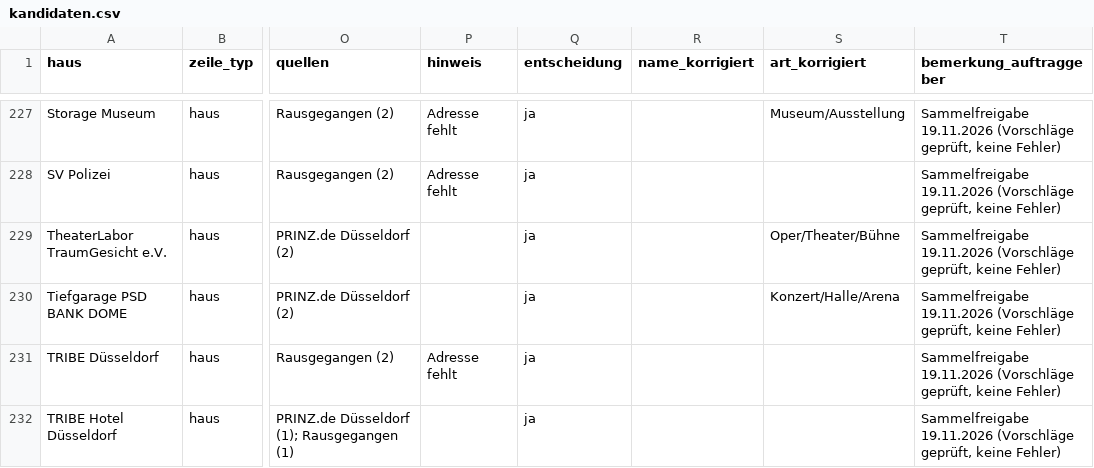
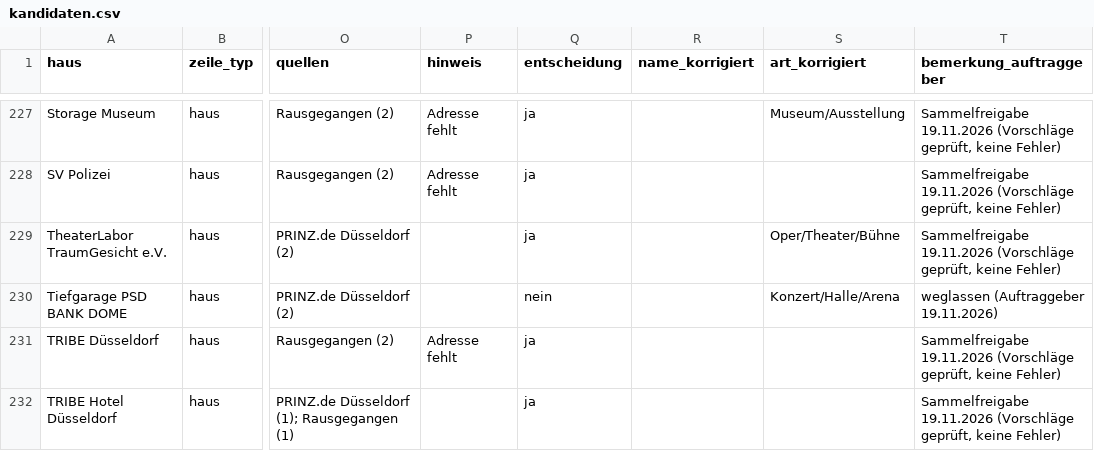
Before and after one commit to YannickFetsch89/dda, a CSV file: data/spielstaetten/kandidaten.csv, drawn as a sheet; only a part is shown, gaps mark what is left out; the diff names each change by its address in the sheet, - before the commit and + after, or states it on an @@ line.

```diff
--- a/data/spielstaetten/kandidaten.csv
+++ b/data/spielstaetten/kandidaten.csv
-Q230 (entscheidung): ja
+Q230 (entscheidung): nein
-T230 (bemerkung_auftraggeber): Sammelfreigabe 19.11.2026 (Vorschläge geprüft, keine Fehler)
+T230 (bemerkung_auftraggeber): weglassen (Auftraggeber 19.11.2026)
```
Also changed, not shown: 2 other files.
